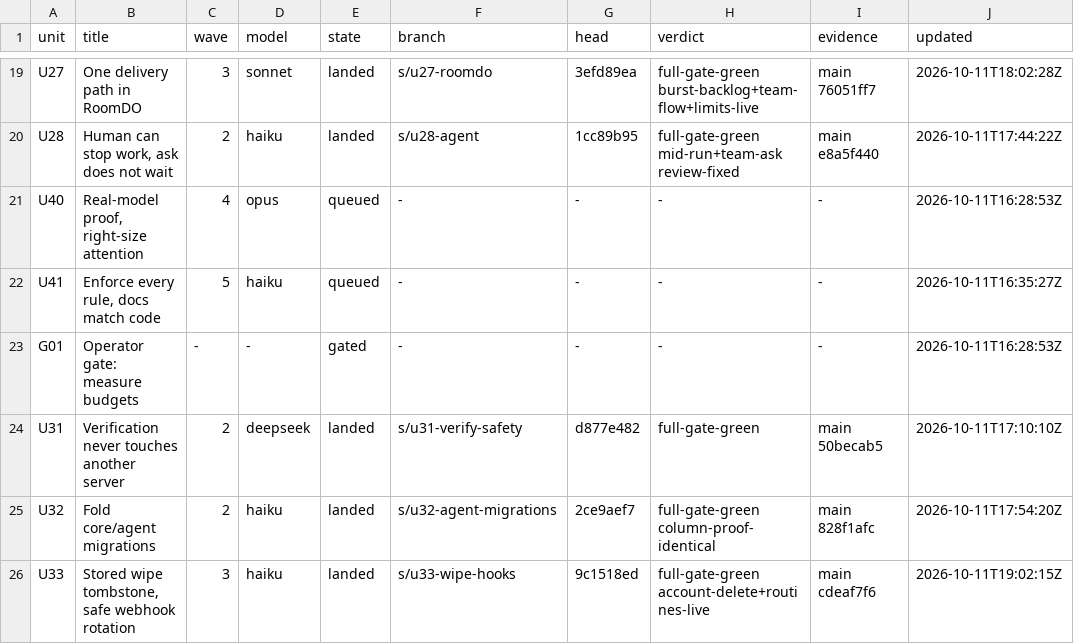
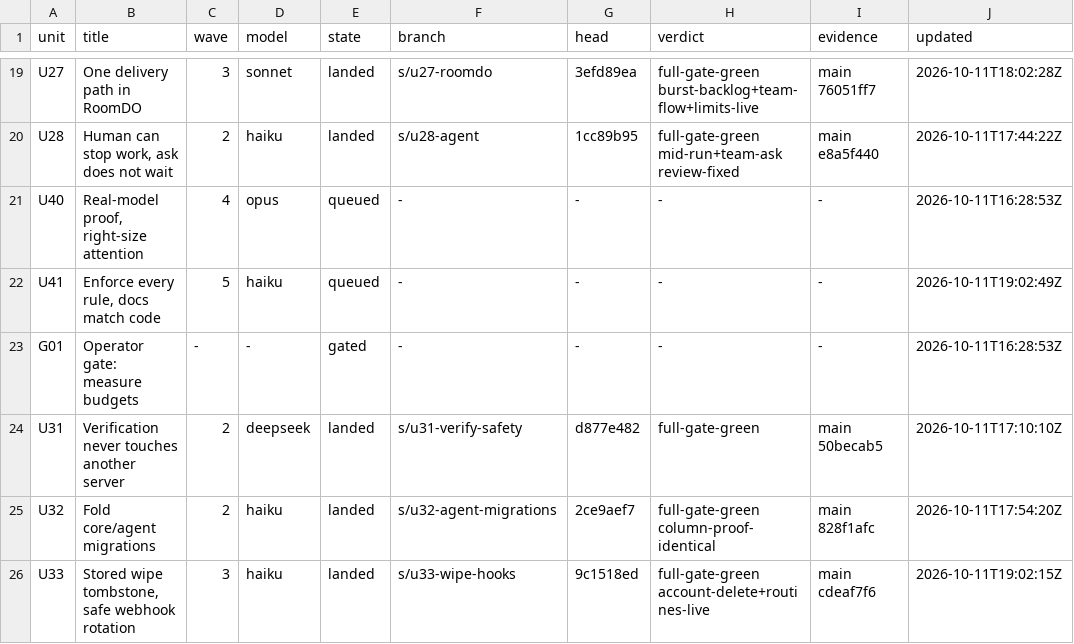
Before and after one commit to keyurbodar/kiko, a TSV file: issues/ledger.tsv, drawn as a sheet; only a part is shown, gaps mark what is left out.

```diff
--- a/issues/ledger.tsv
+++ b/issues/ledger.tsv
@@ -21,3 +21,3 @@ U28	Human can stop work, ask does not wait	2	haiku	landed	s/u28-agent	1cc89b95	f
 U40	Real-model proof, right-size attention	4	opus	queued	-	-	-	-	2026-10-11T16:28:53Z
-U41	Enforce every rule, docs match code	5	haiku	queued	-	-	-	-	2026-10-11T16:35:27Z
+U41	Enforce every rule, docs match code	5	haiku	queued	-	-	-	-	2026-10-11T19:02:49Z
 G01	Operator gate: measure budgets	-	-	gated	-	-	-	-	2026-10-11T16:28:53Z
```
